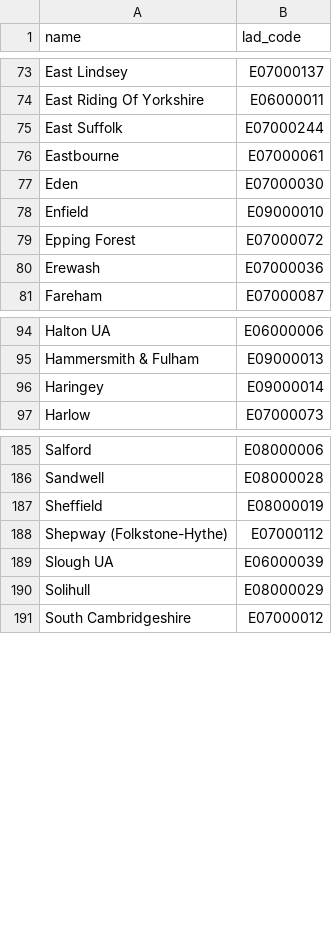
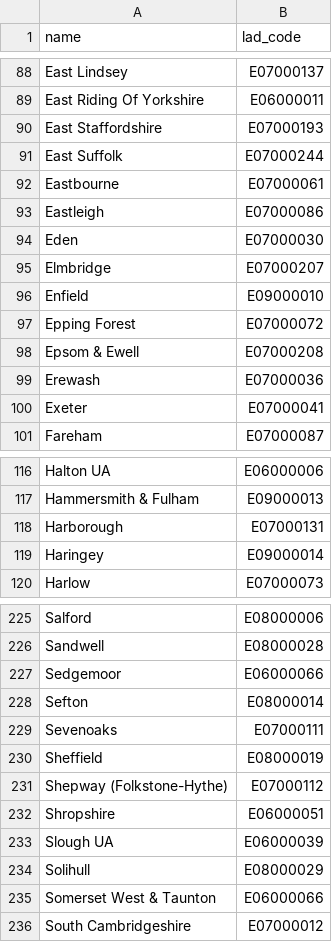
Before and after one commit to ONSdigital/aws-uploader, a CSV file: councils.csv, drawn as a sheet; only a part is shown, gaps mark what is left out; the diff covers the shown part only; the diff names each change by its address in the sheet, - before the commit and + after, or states it on an @@ line.

```diff
--- a/councils.csv
+++ b/councils.csv
+row 90: East Staffordshire | E07000193
+row 93: Eastleigh | E07000086
+row 95: Elmbridge | E07000207
+row 98: Epsom & Ewell | E07000208
+row 100: Exeter | E07000041
+row 118: Harborough | E07000131
+row 227: Sedgemoor | E06000066
+row 228: Sefton | E08000014
+row 229: Sevenoaks | E07000111
+row 232: Shropshire | E06000051
+row 235: Somerset West & Taunton | E06000066
```
Also changed, not shown: 50 added rows elsewhere in this file, 6 other files.
